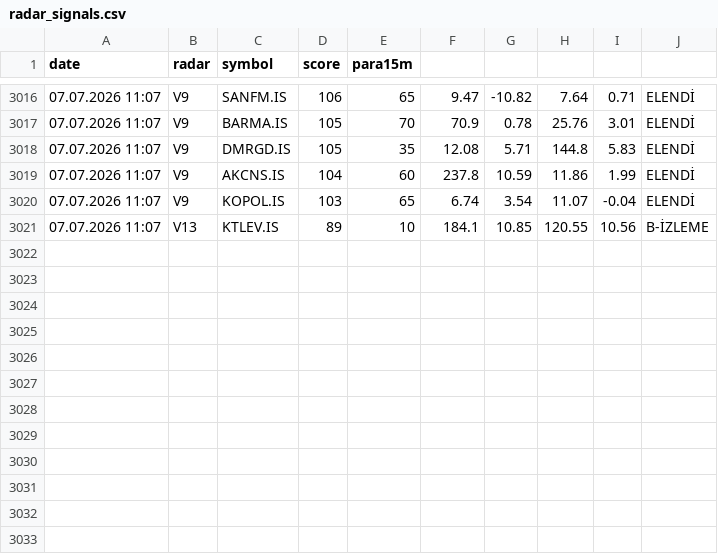
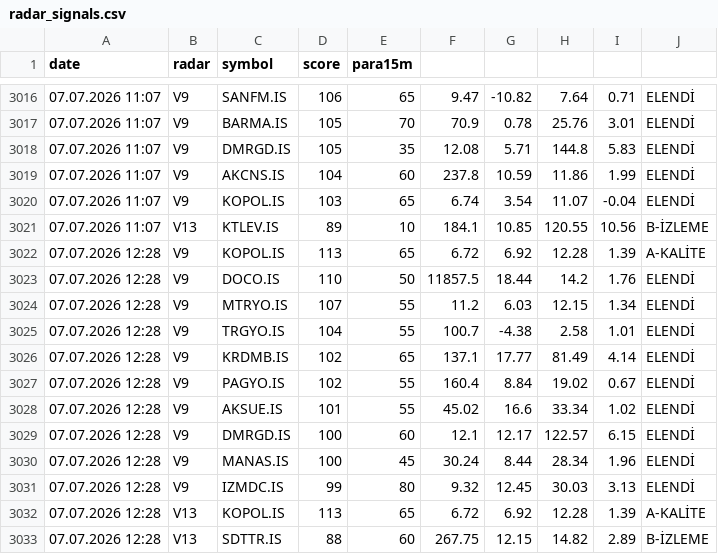
Before and after one commit to gokhan-bist-radar/gokhan-bist-radar, a CSV file: radar_signals.csv, drawn as a sheet; only a part is shown, gaps mark what is left out.

```diff
--- a/radar_signals.csv
+++ b/radar_signals.csv
@@ -3021 +3021,13 @@ date,radar,symbol,score,para15m
 07.07.2026 11:07,V13,KTLEV.IS,89,10,184.1,10.85,120.55,10.56,B-İZLEME
+07.07.2026 12:28,V9,KOPOL.IS,113,65,6.72,6.92,12.28,1.39,A-KALİTE
+07.07.2026 12:28,V9,DOCO.IS,110,50,11857.5,18.44,14.2,1.76,ELENDİ
+07.07.2026 12:28,V9,MTRYO.IS,107,55,11.2,6.03,12.15,1.34,ELENDİ
+07.07.2026 12:28,V9,TRGYO.IS,104,55,100.7,-4.38,2.58,1.01,ELENDİ
+07.07.2026 12:28,V9,KRDMB.IS,102,65,137.1,17.77,81.49,4.14,ELENDİ
+07.07.2026 12:28,V9,PAGYO.IS,102,55,160.4,8.84,19.02,0.67,ELENDİ
+07.07.2026 12:28,V9,AKSUE.IS,101,55,45.02,16.6,33.34,1.02,ELENDİ
+07.07.2026 12:28,V9,DMRGD.IS,100,60,12.1,12.17,122.57,6.15,ELENDİ
+07.07.2026 12:28,V9,MANAS.IS,100,45,30.24,8.44,28.34,1.96,ELENDİ
+07.07.2026 12:28,V9,IZMDC.IS,99,80,9.32,12.45,30.03,3.13,ELENDİ
+07.07.2026 12:28,V13,KOPOL.IS,113,65,6.72,6.92,12.28,1.39,A-KALİTE
+07.07.2026 12:28,V13,SDTTR.IS,88,60,267.75,12.15,14.82,2.89,B-İZLEME
```
Also changed, not shown: radar_memory.csv, radar_performance.csv.
